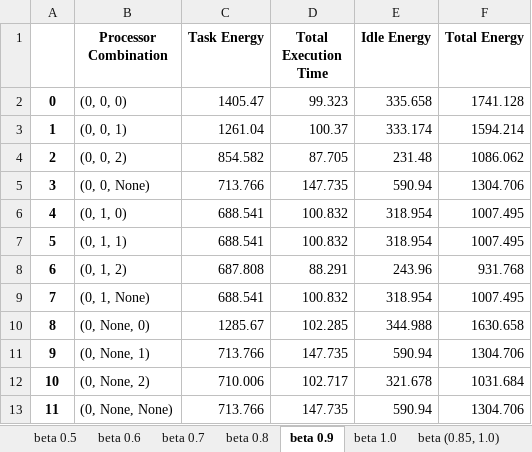
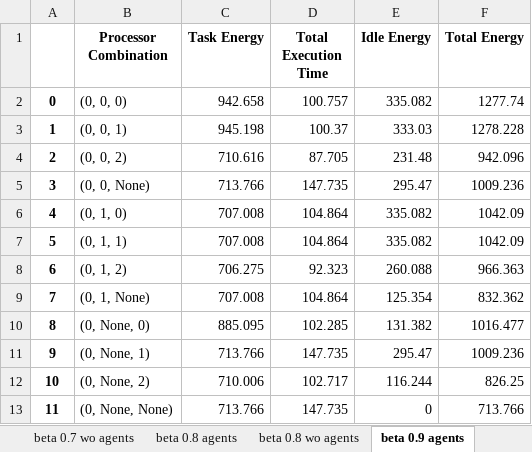
Before and after one commit to baback-izadi-lab/DAGGeneration, an Excel workbook: results/EDLS/DAG-10/EDLS_min.xlsx, sheet beta 0.9 agents, drawn as a sheet; only a part is shown; values as stored, in another font and other column widths than the file's, no borders; the diff covers the shown part only; the diff names each change by its address in the sheet, - before the commit and + after, or states it on an @@ line.

```diff
--- a/results/EDLS/DAG-10/EDLS_min.xlsx (sheet beta 0.9 agents)
+++ b/results/EDLS/DAG-10/EDLS_min.xlsx (sheet beta 0.9 agents)
-sheet tab: beta 0.6
+sheet tab: beta 0.7 wo agents
-sheet tab: beta 0.7
+sheet tab: beta 0.8 agents
-sheet tab: beta 0.8
+sheet tab: beta 0.8 wo agents
-sheet tab: beta 0.9
+sheet tab: beta 0.9 agents
-C2 (Task Energy): 1405.47
+C2 (Task Energy): 942.658
-D2 (Total Execution Time): 99.323
+D2 (Total Execution Time): 100.757
-E2 (Idle Energy): 335.658
+E2 (Idle Energy): 335.082
-F2 (Total Energy): 1741.128
+F2 (Total Energy): 1277.74
-C3 (Task Energy): 1261.04
+C3 (Task Energy): 945.198
-E3 (Idle Energy): 333.174
+E3 (Idle Energy): 333.03
-F3 (Total Energy): 1594.214
+F3 (Total Energy): 1278.228
-C4 (Task Energy): 854.582
+C4 (Task Energy): 710.616
-F4 (Total Energy): 1086.062
+F4 (Total Energy): 942.096
-E5 (Idle Energy): 590.94
+E5 (Idle Energy): 295.47
-F5 (Total Energy): 1304.706
+F5 (Total Energy): 1009.236
-C6:C7 (Task Energy): 688.541
+C6:C7 (Task Energy): 707.008
-D6:D7 (Total Execution Time): 100.832
+D6:D7 (Total Execution Time): 104.864
-E6:E7 (Idle Energy): 318.954
+E6:E7 (Idle Energy): 335.082
-F6:F7 (Total Energy): 1007.495
+F6:F7 (Total Energy): 1042.09
-C8 (Task Energy): 687.808
+C8 (Task Energy): 706.275
-D8 (Total Execution Time): 88.291
+D8 (Total Execution Time): 92.323
-E8 (Idle Energy): 243.96
+E8 (Idle Energy): 260.088
-F8 (Total Energy): 931.768
+F8 (Total Energy): 966.363
-C9 (Task Energy): 688.541
+C9 (Task Energy): 707.008
-D9 (Total Execution Time): 100.832
+D9 (Total Execution Time): 104.864
-E9 (Idle Energy): 318.954
+E9 (Idle Energy): 125.354
-F9 (Total Energy): 1007.495
+F9 (Total Energy): 832.362
-C10 (Task Energy): 1285.67
+C10 (Task Energy): 885.095
-E10 (Idle Energy): 344.988
+E10 (Idle Energy): 131.382
-F10 (Total Energy): 1630.658
+F10 (Total Energy): 1016.477
-E11 (Idle Energy): 590.94
+E11 (Idle Energy): 295.47
-F11 (Total Energy): 1304.706
+F11 (Total Energy): 1009.236
-E12 (Idle Energy): 321.678
+E12 (Idle Energy): 116.244
-F12 (Total Energy): 1031.684
+F12 (Total Energy): 826.25
-E13 (Idle Energy): 590.94
+E13 (Idle Energy): 0
-F13 (Total Energy): 1304.706
+F13 (Total Energy): 713.766
```
Also changed, not shown: 43 edited cells elsewhere in this sheet, sheet beta 0.9 wo agents, sheet beta 1.0 agents, sheet beta 0.8 agents, sheet beta 0.7 wo agents, sheet beta 0.7 agents, sheet beta 0.8 wo agents, other sheet tabs, charts or pictures, results/TEDLS-NB/DAG-25/EDLS_min.xlsx, 14 other files.
